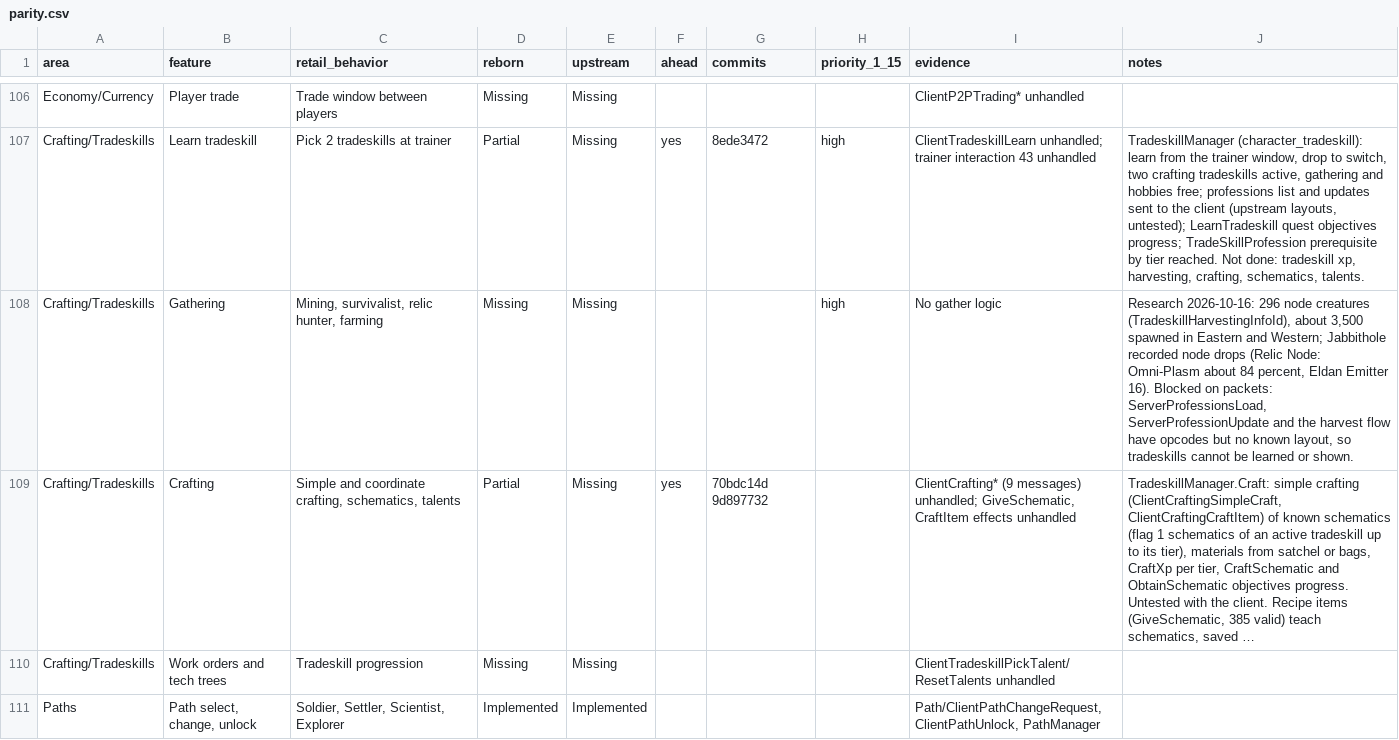
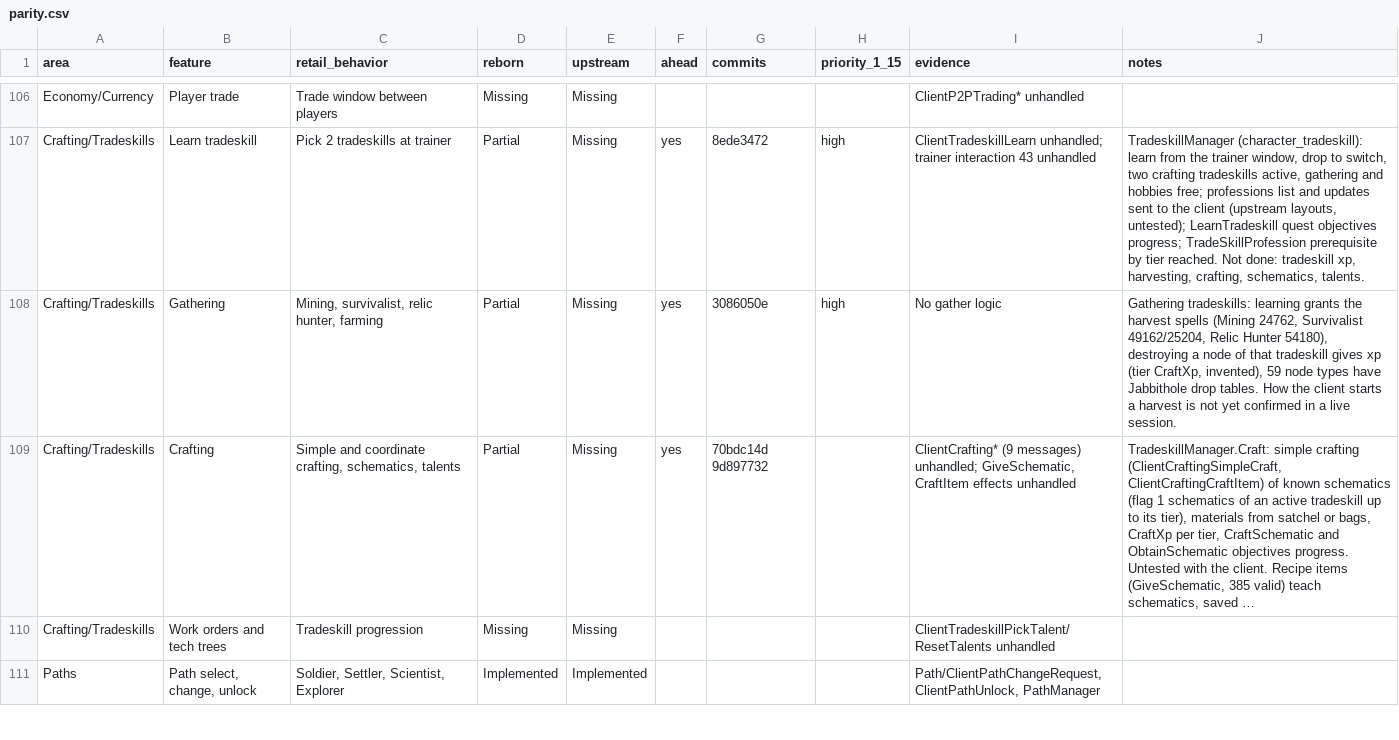
Before and after one commit to th3bluecarp/nexus-reborn, a CSV file: docs/reborn/parity.csv, drawn as a sheet; only a part is shown, gaps mark what is left out; long unchanged cells end in …; the diff names each change by its address in the sheet, - before the commit and + after, or states it on an @@ line.

```diff
--- a/docs/reborn/parity.csv
+++ b/docs/reborn/parity.csv
-D108 (reborn): Missing
+D108 (reborn): Partial
-F108 (ahead): (empty)
+F108 (ahead): yes
-G108 (commits): (empty)
+G108 (commits): 3086050e
-J108 (notes): Research 2026-10-16: 296 node creatures (TradeskillHarvestingInfoId), about 3,500 spawned in Eastern and Western; Jabbithole recorded node drops (Relic Node: Omni-Plasm about 84 percent, Eldan Emitter 16). Blocked on packets: ServerProfessionsLoad, ServerProfessionUpdate and the harvest flow have opcodes but no known layout, so tradeskills cannot be learned or shown.
+J108 (notes): Gathering tradeskills: learning grants the harvest spells (Mining 24762, Survivalist 49162/25204, Relic Hunter 54180), destroying a node of that tradeskill gives xp (tier CraftXp, invented), 59 node types have Jabbithole drop tables. How the client starts a harvest is not yet confirmed in a live session.
```
Also changed, not shown: 3 other files.
